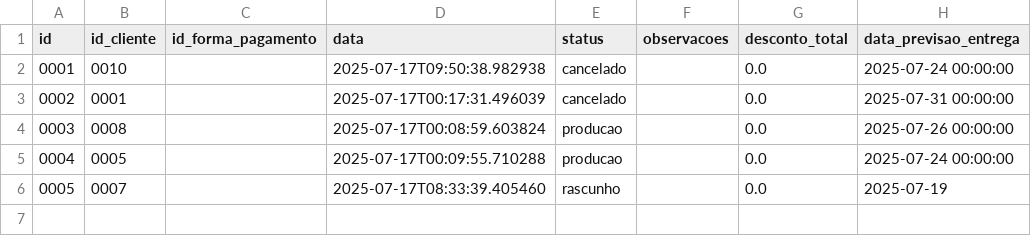
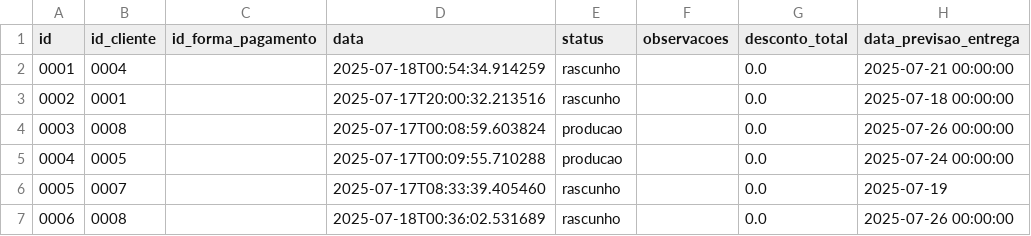
Before and after one commit to SadrackX/erp-python, a CSV file: dados/pedidos.csv, drawn as a sheet.

```diff
--- a/dados/pedidos.csv
+++ b/dados/pedidos.csv
@@ -1,4 +1,4 @@
 id,id_cliente,id_forma_pagamento,data,status,observacoes,desconto_total,data_previsao_entrega
-0001,0010,,2025-07-17T09:50:38.982938,cancelado,,0.0,2025-07-24 00:00:00
-0002,0001,,2025-07-17T00:17:31.496039,cancelado,,0.0,2025-07-31 00:00:00
+0001,0004,,2025-07-18T00:54:34.914259,rascunho,,0.0,2025-07-21 00:00:00
+0002,0001,,2025-07-17T20:00:32.213516,rascunho,,0.0,2025-07-18 00:00:00
 0003,0008,,2025-07-17T00:08:59.603824,producao,,0.0,2025-07-26 00:00:00
@@ -6 +6,2 @@ id,id_cliente,id_forma_pagamento,data,status,observacoes,desconto_total,data_pre
 0005,0007,,2025-07-17T08:33:39.405460,rascunho,,0.0,2025-07-19
+0006,0008,,2025-07-18T00:36:02.531689,rascunho,,0.0,2025-07-26 00:00:00
```
Also changed, not shown: dados/clientes.csv, dados/pedido_itens.csv, 5 other files.
